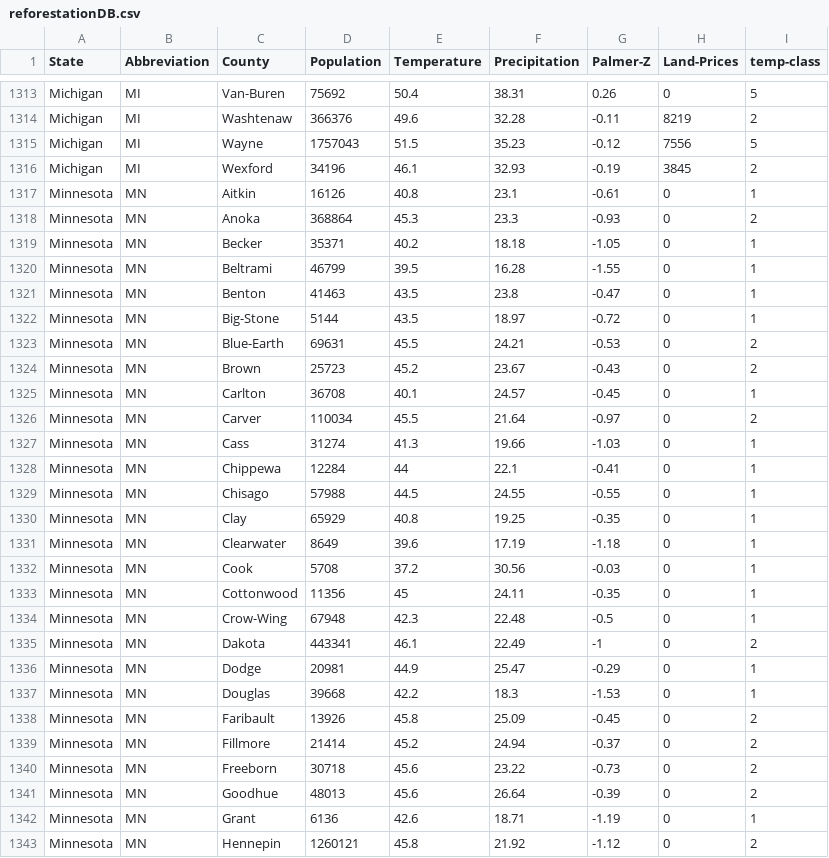
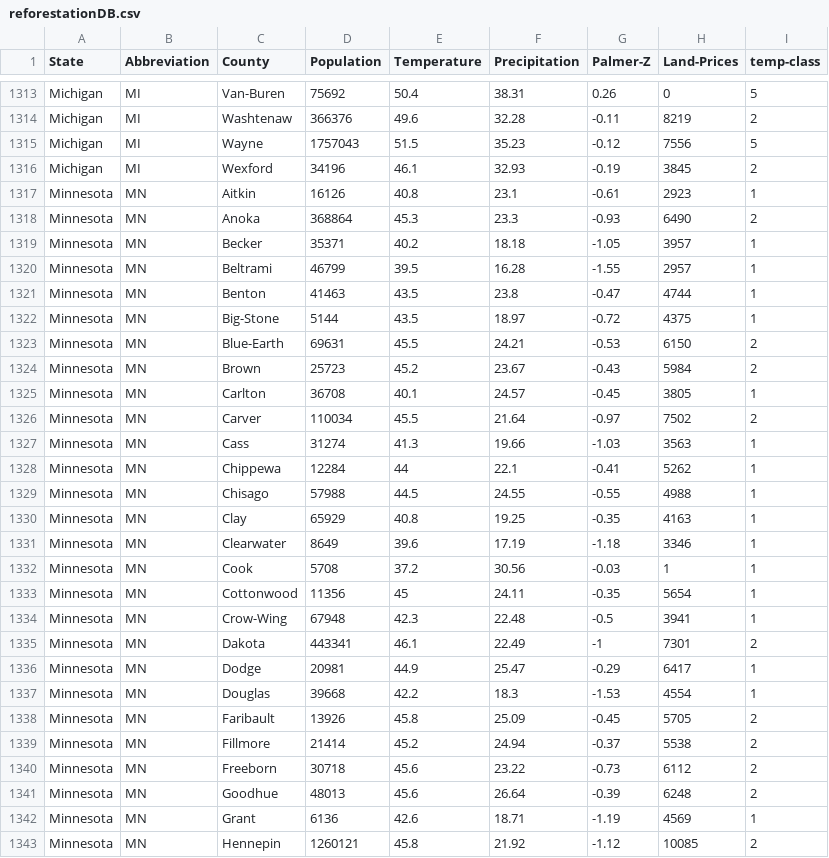
Before and after one commit to hemanthy1/Anthropocene-Institute-Capstone, a CSV file: backend/reforestationDB.csv, drawn as a sheet; only a part is shown, gaps mark what is left out; the diff covers the shown part only.

```diff
--- a/backend/reforestationDB.csv
+++ b/backend/reforestationDB.csv
@@ -1316,28 +1316,28 @@ Michigan,MI,Wayne,1757043,51.5,35.23,-0.12,7556,5
 Michigan,MI,Wexford,34196,46.1,32.93,-0.19,3845,2
-Minnesota,MN,Aitkin,16126,40.8,23.1,-0.61,0,1
-Minnesota,MN,Anoka,368864,45.3,23.3,-0.93,0,2
-Minnesota,MN,Becker,35371,40.2,18.18,-1.05,0,1
-Minnesota,MN,Beltrami,46799,39.5,16.28,-1.55,0,1
-Minnesota,MN,Benton,41463,43.5,23.8,-0.47,0,1
-Minnesota,MN,Big-Stone,5144,43.5,18.97,-0.72,0,1
-Minnesota,MN,Blue-Earth,69631,45.5,24.21,-0.53,0,2
-Minnesota,MN,Brown,25723,45.2,23.67,-0.43,0,2
-Minnesota,MN,Carlton,36708,40.1,24.57,-0.45,0,1
-Minnesota,MN,Carver,110034,45.5,21.64,-0.97,0,2
-Minnesota,MN,Cass,31274,41.3,19.66,-1.03,0,1
-Minnesota,MN,Chippewa,12284,44,22.1,-0.41,0,1
-Minnesota,MN,Chisago,57988,44.5,24.55,-0.55,0,1
-Minnesota,MN,Clay,65929,40.8,19.25,-0.35,0,1
-Minnesota,MN,Clearwater,8649,39.6,17.19,-1.18,0,1
-Minnesota,MN,Cook,5708,37.2,30.56,-0.03,0,1
-Minnesota,MN,Cottonwood,11356,45,24.11,-0.35,0,1
-Minnesota,MN,Crow-Wing,67948,42.3,22.48,-0.5,0,1
-Minnesota,MN,Dakota,443341,46.1,22.49,-1,0,2
-Minnesota,MN,Dodge,20981,44.9,25.47,-0.29,0,1
-Minnesota,MN,Douglas,39668,42.2,18.3,-1.53,0,1
-Minnesota,MN,Faribault,13926,45.8,25.09,-0.45,0,2
-Minnesota,MN,Fillmore,21414,45.2,24.94,-0.37,0,2
-Minnesota,MN,Freeborn,30718,45.6,23.22,-0.73,0,2
-Minnesota,MN,Goodhue,48013,45.6,26.64,-0.39,0,2
-Minnesota,MN,Grant,6136,42.6,18.71,-1.19,0,1
-Minnesota,MN,Hennepin,1260121,45.8,21.92,-1.12,0,2
+Minnesota,MN,Aitkin,16126,40.8,23.1,-0.61,2923,1
+Minnesota,MN,Anoka,368864,45.3,23.3,-0.93,6490,2
+Minnesota,MN,Becker,35371,40.2,18.18,-1.05,3957,1
+Minnesota,MN,Beltrami,46799,39.5,16.28,-1.55,2957,1
+Minnesota,MN,Benton,41463,43.5,23.8,-0.47,4744,1
+Minnesota,MN,Big-Stone,5144,43.5,18.97,-0.72,4375,1
+Minnesota,MN,Blue-Earth,69631,45.5,24.21,-0.53,6150,2
+Minnesota,MN,Brown,25723,45.2,23.67,-0.43,5984,2
+Minnesota,MN,Carlton,36708,40.1,24.57,-0.45,3805,1
+Minnesota,MN,Carver,110034,45.5,21.64,-0.97,7502,2
+Minnesota,MN,Cass,31274,41.3,19.66,-1.03,3563,1
+Minnesota,MN,Chippewa,12284,44,22.1,-0.41,5262,1
+Minnesota,MN,Chisago,57988,44.5,24.55,-0.55,4988,1
+Minnesota,MN,Clay,65929,40.8,19.25,-0.35,4163,1
+Minnesota,MN,Clearwater,8649,39.6,17.19,-1.18,3346,1
+Minnesota,MN,Cook,5708,37.2,30.56,-0.03,1,1
+Minnesota,MN,Cottonwood,11356,45,24.11,-0.35,5654,1
+Minnesota,MN,Crow-Wing,67948,42.3,22.48,-0.5,3941,1
+Minnesota,MN,Dakota,443341,46.1,22.49,-1,7301,2
+Minnesota,MN,Dodge,20981,44.9,25.47,-0.29,6417,1
+Minnesota,MN,Douglas,39668,42.2,18.3,-1.53,4554,1
+Minnesota,MN,Faribault,13926,45.8,25.09,-0.45,5705,2
+Minnesota,MN,Fillmore,21414,45.2,24.94,-0.37,5538,2
+Minnesota,MN,Freeborn,30718,45.6,23.22,-0.73,6112,2
+Minnesota,MN,Goodhue,48013,45.6,26.64,-0.39,6248,2
+Minnesota,MN,Grant,6136,42.6,18.71,-1.19,4569,1
+Minnesota,MN,Hennepin,1260121,45.8,21.92,-1.12,10085,2
```
Also changed, not shown: 163 edited cells elsewhere in this file, 3 other files.
